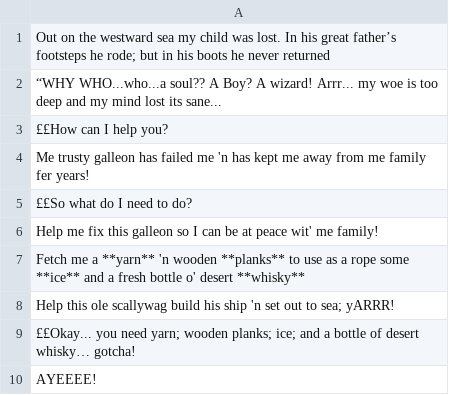
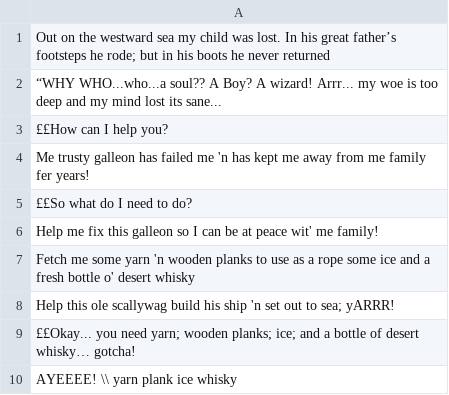
Before and after one commit to louis-todd/theWizardOfFlorin, a CSV file: out/production/Game/Dialogue/CrazyJoe/CrazyJoe.csv, drawn as a sheet.

Commit message:
Fix Crazy Joe dialogue

```diff
--- a/out/production/Game/Dialogue/CrazyJoe/CrazyJoe.csv
+++ b/out/production/Game/Dialogue/CrazyJoe/CrazyJoe.csv
@@ -6,5 +6,5 @@ Me trusty galleon has failed me 'n has kept me away from me family fer years!,
 Help me fix this galleon so I can be at peace wit' me family!,
-Fetch me a **yarn** 'n wooden **planks** to use as a rope some **ice** and a fresh bottle o' desert **whisky**,
+Fetch me some yarn 'n wooden planks to use as a rope some ice and a fresh bottle o' desert whisky,
 Help this ole scallywag build his ship 'n set out to sea; yARRR!,
 ££Okay... you need yarn; wooden planks; ice; and a bottle of desert whisky… gotcha!,
-AYEEEE!,
+AYEEEE! \\ yarn plank ice whisky
```
Also changed, not shown: out/production/Game/Dialogue/CrazyJoe/CrazyJoe2nd.csv, resources/Dialogue/CrazyJoe/CrazyJoe.csv, 2 other files.
